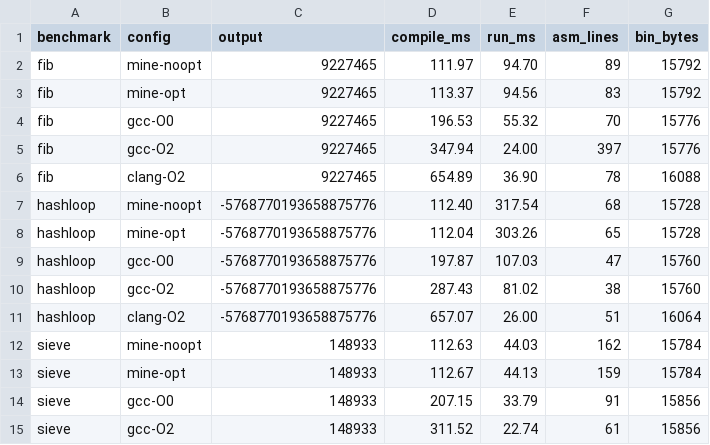
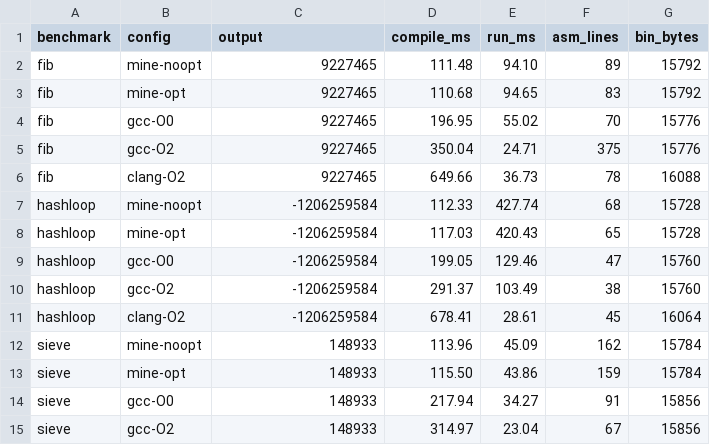
Before and after one commit to dsilvamena/csharp-x86-compi, a CSV file: benchmarks/results/results.csv, drawn as a sheet; only a part is shown; the diff covers the shown part only.

Commit message:
gcc/clang bench

```diff
--- a/benchmarks/results/results.csv
+++ b/benchmarks/results/results.csv
@@ -1,15 +1,15 @@
 benchmark,config,output,compile_ms,run_ms,asm_lines,bin_bytes
-fib,mine-noopt,9227465,111.97,94.70,89,15792
-fib,mine-opt,9227465,113.37,94.56,83,15792
-fib,gcc-O0,9227465,196.53,55.32,70,15776
-fib,gcc-O2,9227465,347.94,24.00,397,15776
-fib,clang-O2,9227465,654.89,36.90,78,16088
-hashloop,mine-noopt,-5768770193658875776,112.40,317.54,68,15728
-hashloop,mine-opt,-5768770193658875776,112.04,303.26,65,15728
-hashloop,gcc-O0,-5768770193658875776,197.87,107.03,47,15760
-hashloop,gcc-O2,-5768770193658875776,287.43,81.02,38,15760
-hashloop,clang-O2,-5768770193658875776,657.07,26.00,51,16064
-sieve,mine-noopt,148933,112.63,44.03,162,15784
-sieve,mine-opt,148933,112.67,44.13,159,15784
-sieve,gcc-O0,148933,207.15,33.79,91,15856
-sieve,gcc-O2,148933,311.52,22.74,61,15856
+fib,mine-noopt,9227465,111.48,94.10,89,15792
+fib,mine-opt,9227465,110.68,94.65,83,15792
+fib,gcc-O0,9227465,196.95,55.02,70,15776
+fib,gcc-O2,9227465,350.04,24.71,375,15776
+fib,clang-O2,9227465,649.66,36.73,78,16088
+hashloop,mine-noopt,-1206259584,112.33,427.74,68,15728
+hashloop,mine-opt,-1206259584,117.03,420.43,65,15728
+hashloop,gcc-O0,-1206259584,199.05,129.46,47,15760
+hashloop,gcc-O2,-1206259584,291.37,103.49,38,15760
+hashloop,clang-O2,-1206259584,678.41,28.61,45,16064
+sieve,mine-noopt,148933,113.96,45.09,162,15784
+sieve,mine-opt,148933,115.50,43.86,159,15784
+sieve,gcc-O0,148933,217.94,34.27,91,15856
+sieve,gcc-O2,148933,314.97,23.04,67,15856
```
Also changed, not shown: 15 edited cells elsewhere in this file, 7 other files.
